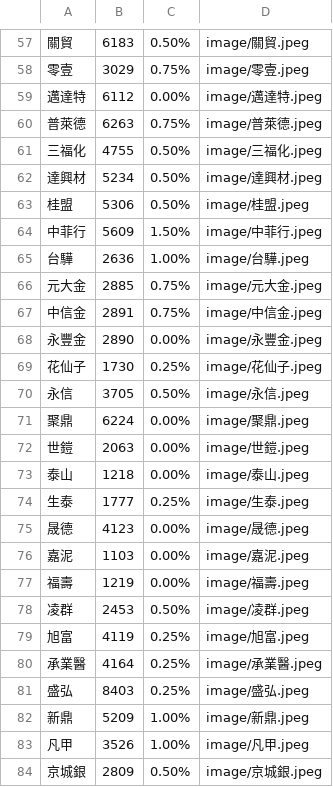
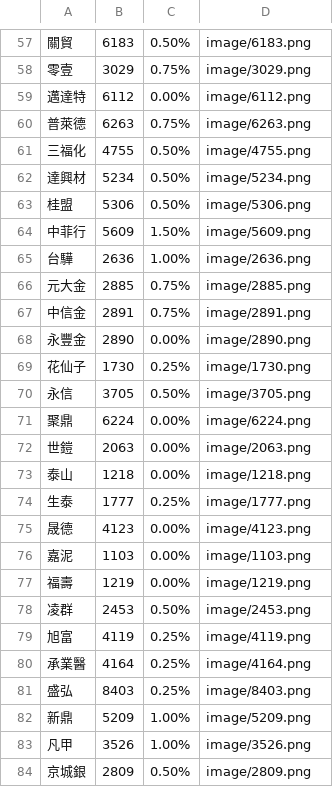
Before and after one commit to biung-od/personal, a CSV file: ownstock.csv, drawn as a sheet; only a part is shown, gaps mark what is left out; the diff covers the shown part only.

```diff
--- a/ownstock.csv
+++ b/ownstock.csv
@@ -57,28 +57,28 @@
-關貿,6183,0.50%,image/關貿.jpeg
-零壹,3029,0.75%,image/零壹.jpeg
-邁達特,6112,0.00%,image/邁達特.jpeg
-普萊德,6263,0.75%,image/普萊德.jpeg
-三福化,4755,0.50%,image/三福化.jpeg
-達興材,5234,0.50%,image/達興材.jpeg
-桂盟,5306,0.50%,image/桂盟.jpeg
-中菲行,5609,1.50%,image/中菲行.jpeg
-台驊,2636,1.00%,image/台驊.jpeg
-元大金,2885,0.75%,image/元大金.jpeg
-中信金,2891,0.75%,image/中信金.jpeg
-永豐金,2890,0.00%,image/永豐金.jpeg
-花仙子,1730,0.25%,image/花仙子.jpeg
-永信,3705,0.50%,image/永信.jpeg
-聚鼎,6224,0.00%,image/聚鼎.jpeg
-世鎧,2063,0.00%,image/世鎧.jpeg
-泰山,1218,0.00%,image/泰山.jpeg
-生泰,1777,0.25%,image/生泰.jpeg
-晟德,4123,0.00%,image/晟德.jpeg
-嘉泥,1103,0.00%,image/嘉泥.jpeg
-福壽,1219,0.00%,image/福壽.jpeg
-凌群,2453,0.50%,image/凌群.jpeg
-旭富,4119,0.25%,image/旭富.jpeg
-承業醫,4164,0.25%,image/承業醫.jpeg
-盛弘,8403,0.25%,image/盛弘.jpeg
-新鼎,5209,1.00%,image/新鼎.jpeg
-凡甲,3526,1.00%,image/凡甲.jpeg
-京城銀,2809,0.50%,image/京城銀.jpeg
+關貿,6183,0.50%,image/6183.png
+零壹,3029,0.75%,image/3029.png
+邁達特,6112,0.00%,image/6112.png
+普萊德,6263,0.75%,image/6263.png
+三福化,4755,0.50%,image/4755.png
+達興材,5234,0.50%,image/5234.png
+桂盟,5306,0.50%,image/5306.png
+中菲行,5609,1.50%,image/5609.png
+台驊,2636,1.00%,image/2636.png
+元大金,2885,0.75%,image/2885.png
+中信金,2891,0.75%,image/2891.png
+永豐金,2890,0.00%,image/2890.png
+花仙子,1730,0.25%,image/1730.png
+永信,3705,0.50%,image/3705.png
+聚鼎,6224,0.00%,image/6224.png
+世鎧,2063,0.00%,image/2063.png
+泰山,1218,0.00%,image/1218.png
+生泰,1777,0.25%,image/1777.png
+晟德,4123,0.00%,image/4123.png
+嘉泥,1103,0.00%,image/1103.png
+福壽,1219,0.00%,image/1219.png
+凌群,2453,0.50%,image/2453.png
+旭富,4119,0.25%,image/4119.png
+承業醫,4164,0.25%,image/4164.png
+盛弘,8403,0.25%,image/8403.png
+新鼎,5209,1.00%,image/5209.png
+凡甲,3526,1.00%,image/3526.png
+京城銀,2809,0.50%,image/2809.png
```
Also changed, not shown: 69 edited cells elsewhere in this file.
